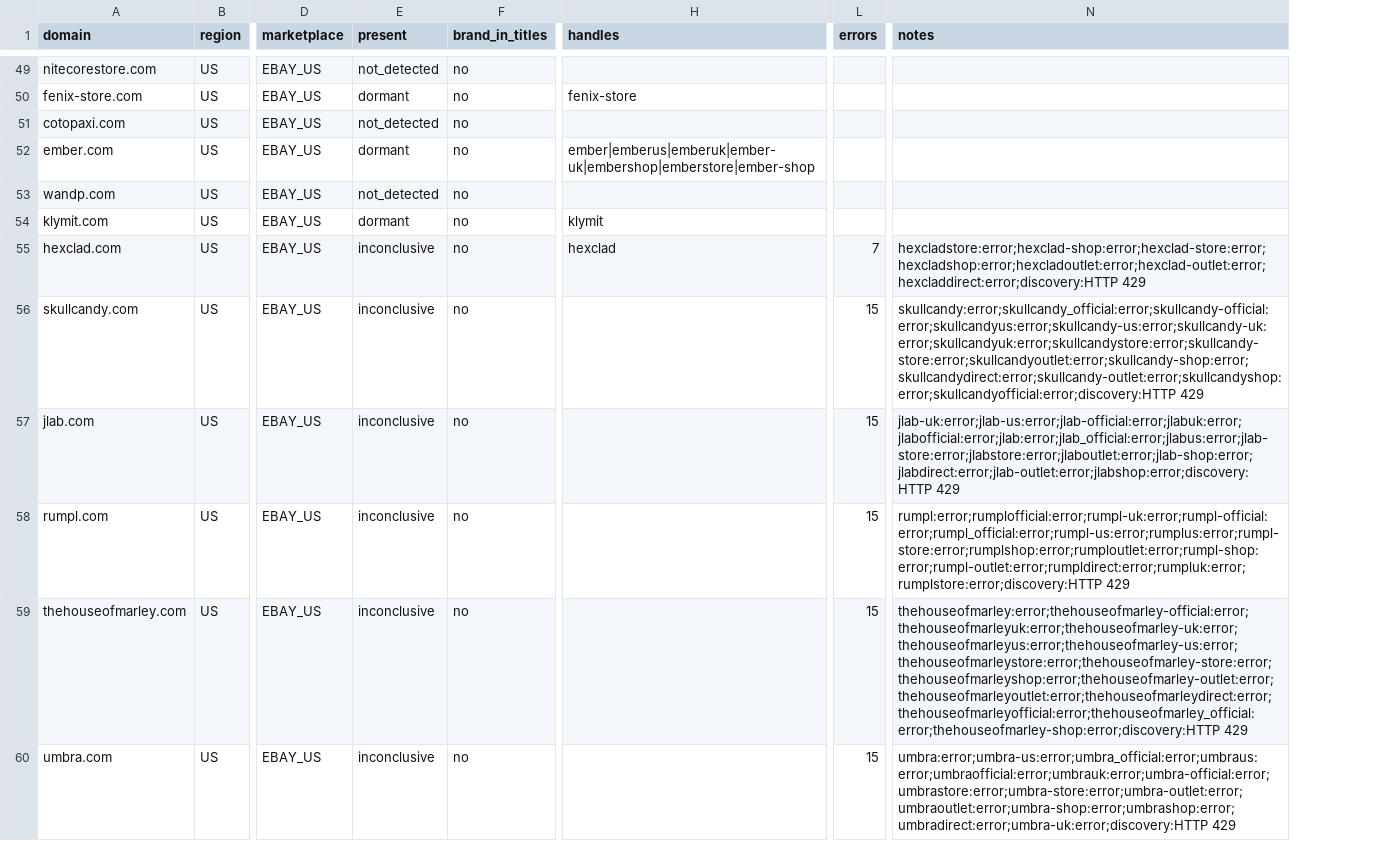
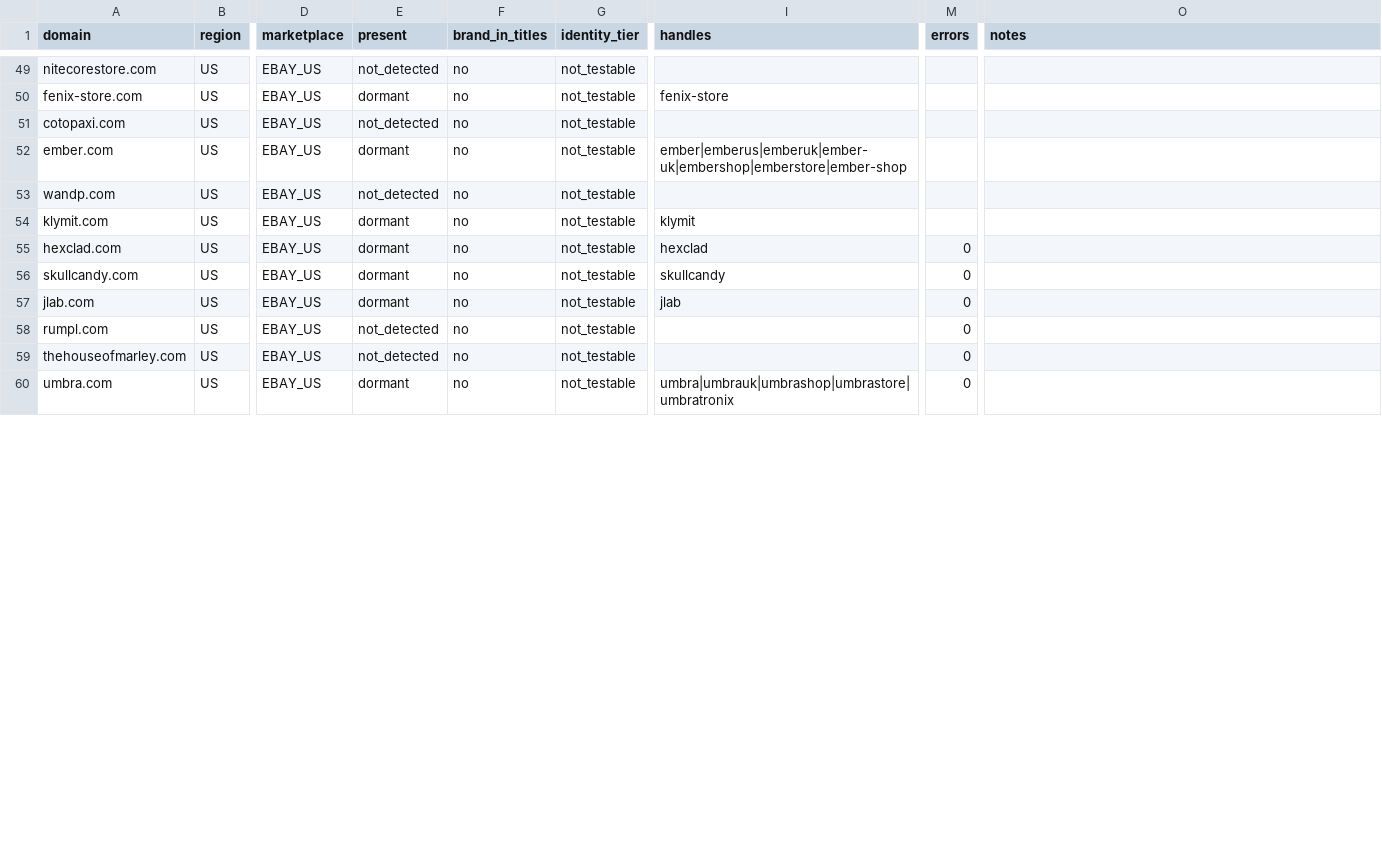
Before and after one commit to ebukaene22-rgb/cv-editor, a CSV file: arbitrage/experiments/exit-venue-overlap.csv, drawn as a sheet; only a part is shown, gaps mark what is left out; addresses are those after the commit; the diff covers the shown part only; the diff names each change by its address in the sheet, - before the commit and + after, or states it on an @@ line.

```diff
--- a/arbitrage/experiments/exit-venue-overlap.csv
+++ b/arbitrage/experiments/exit-venue-overlap.csv
+column G (identity_tier), rows 49-60: all not_testable
-E55:E57 (present): inconclusive
+E55:E57 (present): dormant
-M55 (errors): 7
+M55 (errors): 0
-O55 (notes): hexcladstore:error;hexclad-shop:error;hexclad-store:error;hexcladshop:error;hexcladoutlet:error;hexclad-outlet:error;hexcladdirect:error;discovery:HTTP 429
+O55 (notes): (empty)
-I56 (handles): (empty)
+I56 (handles): skullcandy
-M56:M60 (errors): 15
+M56:M60 (errors): 0
-O56 (notes): skullcandy:error;skullcandy_official:error;skullcandy-official:error;skullcandyus:error;skullcandy-us:error;skullcandy-uk:error;skullcandyuk:error;skullcandystore:error;skullcandy-store:error;skullcandyoutlet:error;skullcandy-shop:error;skullcandydirect:error;skullcandy-outlet:error;skullcandyshop:error;skullcandyofficial:error;discovery:HTTP 429
+O56 (notes): (empty)
-I57 (handles): (empty)
+I57 (handles): jlab
-O57 (notes): jlab-uk:error;jlab-us:error;jlab-official:error;jlabuk:error;jlabofficial:error;jlab:error;jlab_official:error;jlabus:error;jlab-store:error;jlabstore:error;jlaboutlet:error;jlab-shop:error;jlabdirect:error;jlab-outlet:error;jlabshop:error;discovery:HTTP 429
+O57 (notes): (empty)
-E58:E59 (present): inconclusive
+E58:E59 (present): not_detected
-O58 (notes): rumpl:error;rumplofficial:error;rumpl-uk:error;rumpl-official:error;rumpl_official:error;rumpl-us:error;rumplus:error;rumpl-store:error;rumplshop:error;rumploutlet:error;rumpl-shop:error;rumpl-outlet:error;rumpldirect:error;rumpluk:error;rumplstore:error;discovery:HTTP 429
+O58 (notes): (empty)
-O59 (notes): thehouseofmarley:error;thehouseofmarley-official:error;thehouseofmarleyuk:error;thehouseofmarley-uk:error;thehouseofmarleyus:error;thehouseofmarley-us:error;thehouseofmarleystore:error;thehouseofmarley-store:error;thehouseofmarleyshop:error;thehouseofmarley-outlet:error;thehouseofmarleyoutlet:error;thehouseofmarleydirect:error;thehouseofmarleyofficial:error;thehouseofmarley_official:error;thehouseofmarley-shop:error;discovery:HTTP 429
+O59 (notes): (empty)
-E60 (present): inconclusive
+E60 (present): dormant
-I60 (handles): (empty)
+I60 (handles): umbra|umbrauk|umbrashop|umbrastore|umbratronix
-O60 (notes): umbra:error;umbra-us:error;umbra_official:error;umbraus:error;umbraofficial:error;umbrauk:error;umbra-official:error;umbrastore:error;umbra-store:error;umbra-outlet:error;umbraoutlet:error;umbra-shop:error;umbrashop:error;umbradirect:error;umbra-uk:error;discovery:HTTP 429
+O60 (notes): (empty)
```
Also changed, not shown: 73 edited cells elsewhere in this file, 3 other files.
